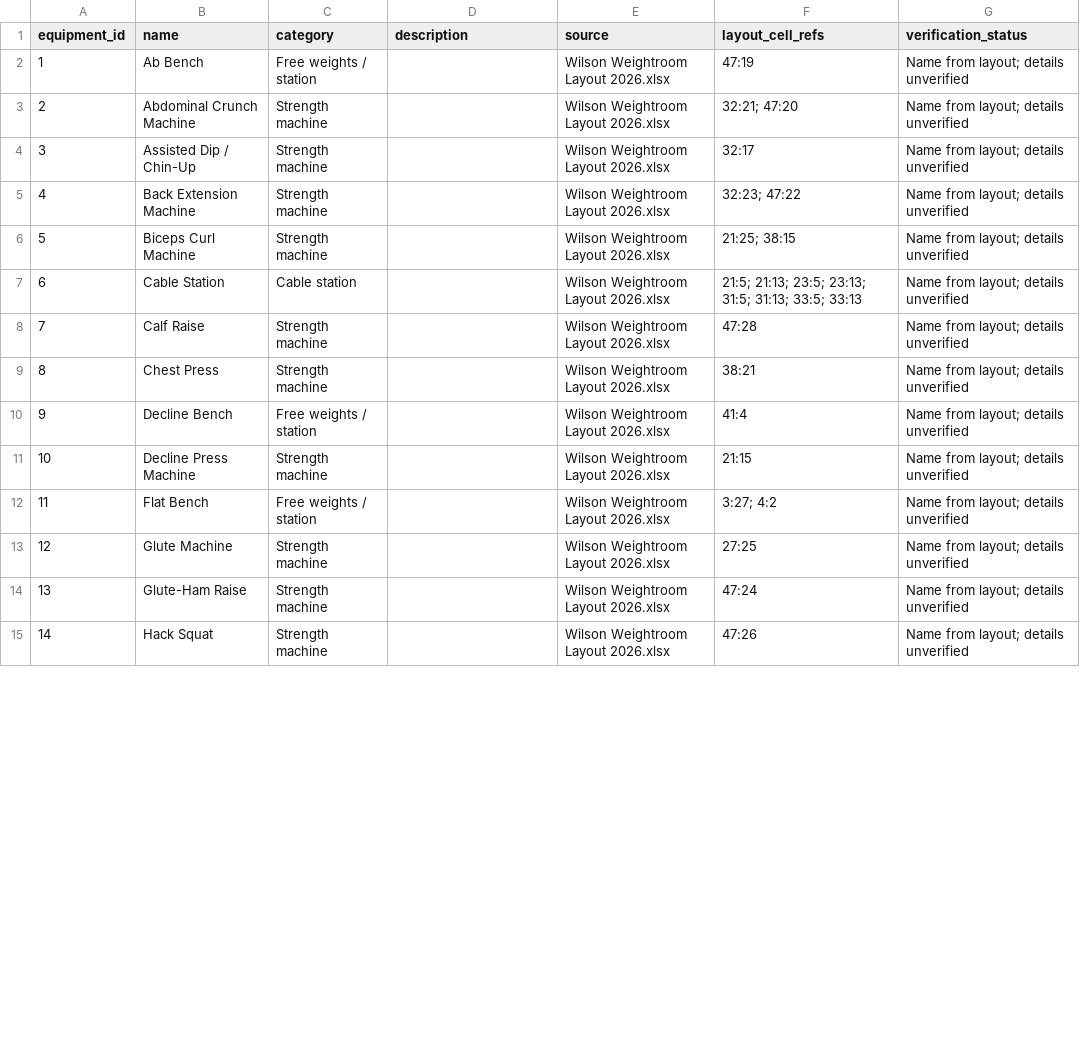
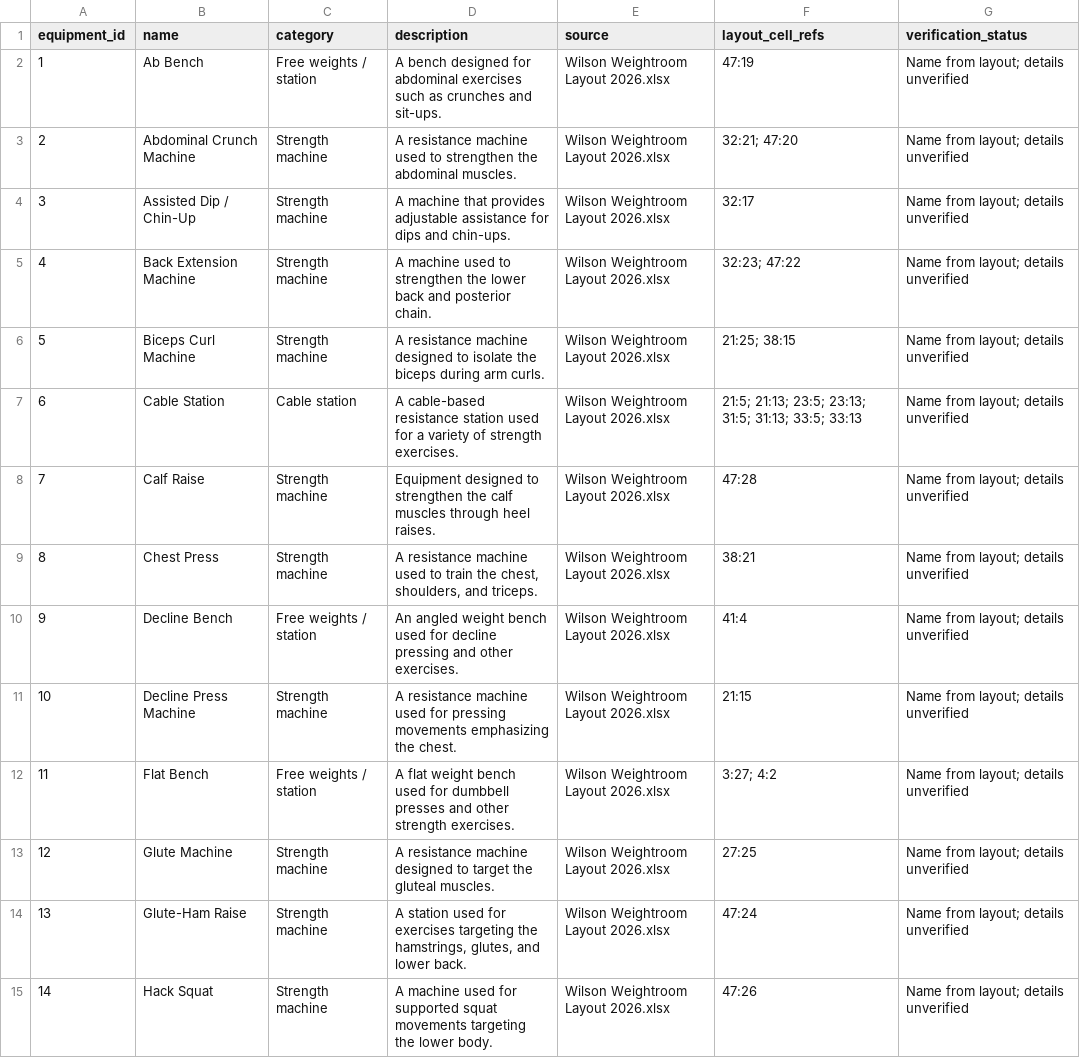
Before and after one commit to Welles-Brooks/CS-316D-Personalized-Campus-Workout-Tracker, a CSV file: import-data/equipment.csv, drawn as a sheet; only a part is shown; the diff covers the shown part only.

Commit message:
Add descriptions for Wilson gym equipment

```diff
--- a/import-data/equipment.csv
+++ b/import-data/equipment.csv
@@ -1,15 +1,15 @@
 equipment_id,name,category,description,source,layout_cell_refs,verification_status
-1,Ab Bench,Free weights / station,,Wilson Weightroom Layout 2026.xlsx,47:19,Name from layout; details unverified
-2,Abdominal Crunch Machine,Strength machine,,Wilson Weightroom Layout 2026.xlsx,32:21; 47:20,Name from layout; details unverified
-3,Assisted Dip / Chin-Up,Strength machine,,Wilson Weightroom Layout 2026.xlsx,32:17,Name from layout; details unverified
-4,Back Extension Machine,Strength machine,,Wilson Weightroom Layout 2026.xlsx,32:23; 47:22,Name from layout; details unverified
-5,Biceps Curl Machine,Strength machine,,Wilson Weightroom Layout 2026.xlsx,21:25; 38:15,Name from layout; details unverified
-6,Cable Station,Cable station,,Wilson Weightroom Layout 2026.xlsx,21:5; 21:13; 23:5; 23:13; 31:5; 31:13; 33:5; 33:13,Name from layout; details unverified
-7,Calf Raise,Strength machine,,Wilson Weightroom Layout 2026.xlsx,47:28,Name from layout; details unverified
-8,Chest Press,Strength machine,,Wilson Weightroom Layout 2026.xlsx,38:21,Name from layout; details unverified
-9,Decline Bench,Free weights / station,,Wilson Weightroom Layout 2026.xlsx,41:4,Name from layout; details unverified
-10,Decline Press Machine,Strength machine,,Wilson Weightroom Layout 2026.xlsx,21:15,Name from layout; details unverified
-11,Flat Bench,Free weights / station,,Wilson Weightroom Layout 2026.xlsx,3:27; 4:2,Name from layout; details unverified
-12,Glute Machine,Strength machine,,Wilson Weightroom Layout 2026.xlsx,27:25,Name from layout; details unverified
-13,Glute-Ham Raise,Strength machine,,Wilson Weightroom Layout 2026.xlsx,47:24,Name from layout; details unverified
-14,Hack Squat,Strength machine,,Wilson Weightroom Layout 2026.xlsx,47:26,Name from layout; details unverified
+1,Ab Bench,Free weights / station,A bench designed for abdominal exercises such as crunches and sit-ups.,Wilson Weightroom Layout 2026.xlsx,47:19,Name from layout; details unverified
+2,Abdominal Crunch Machine,Strength machine,A resistance machine used to strengthen the abdominal muscles.,Wilson Weightroom Layout 2026.xlsx,32:21; 47:20,Name from layout; details unverified
+3,Assisted Dip / Chin-Up,Strength machine,A machine that provides adjustable assistance for dips and chin-ups.,Wilson Weightroom Layout 2026.xlsx,32:17,Name from layout; details unverified
+4,Back Extension Machine,Strength machine,A machine used to strengthen the lower back and posterior chain.,Wilson Weightroom Layout 2026.xlsx,32:23; 47:22,Name from layout; details unverified
+5,Biceps Curl Machine,Strength machine,A resistance machine designed to isolate the biceps during arm curls.,Wilson Weightroom Layout 2026.xlsx,21:25; 38:15,Name from layout; details unverified
+6,Cable Station,Cable station,A cable-based resistance station used for a variety of strength exercises.,Wilson Weightroom Layout 2026.xlsx,21:5; 21:13; 23:5; 23:13; 31:5; 31:13; 33:5; 33:13,Name from layout; details unverified
+7,Calf Raise,Strength machine,Equipment designed to strengthen the calf muscles through heel raises.,Wilson Weightroom Layout 2026.xlsx,47:28,Name from layout; details unverified
+8,Chest Press,Strength machine,"A resistance machine used to train the chest, shoulders, and triceps.",Wilson Weightroom Layout 2026.xlsx,38:21,Name from layout; details unverified
+9,Decline Bench,Free weights / station,An angled weight bench used for decline pressing and other exercises.,Wilson Weightroom Layout 2026.xlsx,41:4,Name from layout; details unverified
+10,Decline Press Machine,Strength machine,A resistance machine used for pressing movements emphasizing the chest.,Wilson Weightroom Layout 2026.xlsx,21:15,Name from layout; details unverified
+11,Flat Bench,Free weights / station,A flat weight bench used for dumbbell presses and other strength exercises.,Wilson Weightroom Layout 2026.xlsx,3:27; 4:2,Name from layout; details unverified
+12,Glute Machine,Strength machine,A resistance machine designed to target the gluteal muscles.,Wilson Weightroom Layout 2026.xlsx,27:25,Name from layout; details unverified
+13,Glute-Ham Raise,Strength machine,"A station used for exercises targeting the hamstrings, glutes, and lower back.",Wilson Weightroom Layout 2026.xlsx,47:24,Name from layout; details unverified
+14,Hack Squat,Strength machine,A machine used for supported squat movements targeting the lower body.,Wilson Weightroom Layout 2026.xlsx,47:26,Name from layout; details unverified
```
Also changed, not shown: 19 edited cells elsewhere in this file.
